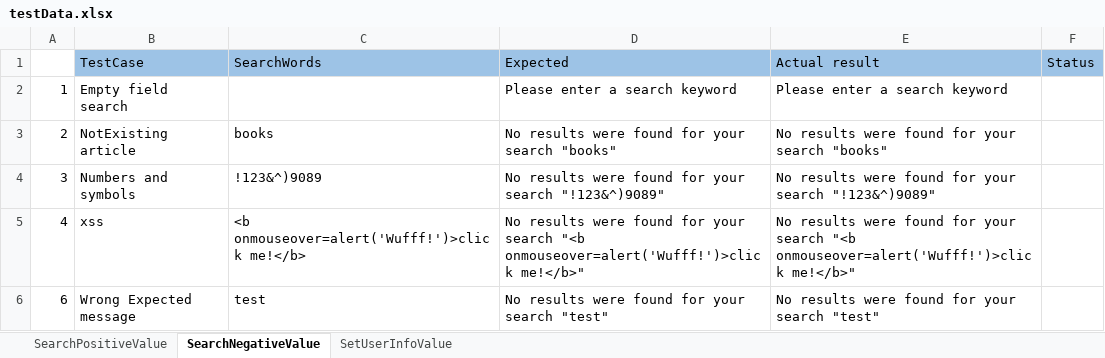
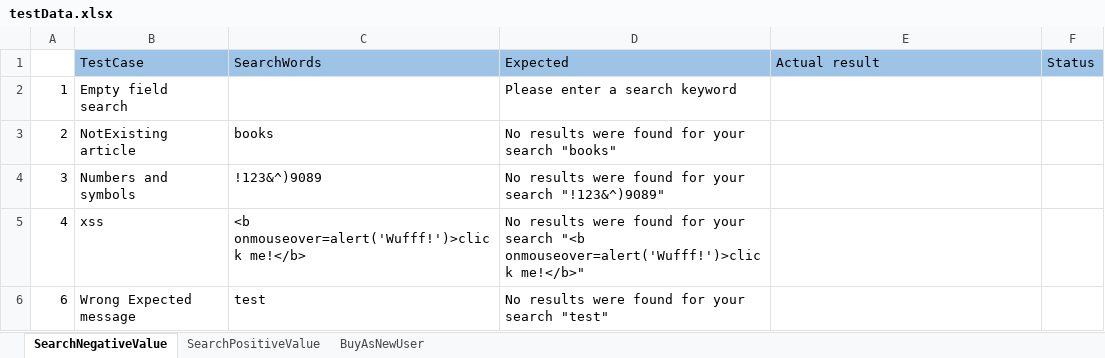
Before and after one commit to keryit/SeleniumTest, an Excel workbook: Purchase Testing/src/main/resources/testData.xlsx, sheet SearchNegativeValue, drawn as a sheet; values as stored, in another font and other column widths than the file's, no borders; the diff names each change by its address in the sheet, - before the commit and + after, or states it on an @@ line.

```diff
--- a/Purchase Testing/src/main/resources/testData.xlsx (sheet SearchNegativeValue)
+++ b/Purchase Testing/src/main/resources/testData.xlsx (sheet SearchNegativeValue)
-sheet tab: SetUserInfoValue
+sheet tab: BuyAsNewUser
@@ sheet tab order changed: SearchNegativeValue | SearchPositiveValue | BuyAsNewUser @@
-E2: Please enter a search keyword
+E2: (empty)
-E3: No results were found for your search "books"
+E3: (empty)
-E4: No results were found for your search "!123&^)9089"
+E4: (empty)
-E5: No results were found for your search "<b onmouseover=alert('Wufff!')>click me!</b>"
+E5: (empty)
-E6: No results were found for your search "test"
+E6: (empty)
```
Also changed, not shown: sheet BuyAsNewUser, Purchase Testing/target/classes/testData.xlsx, 24 other files.
